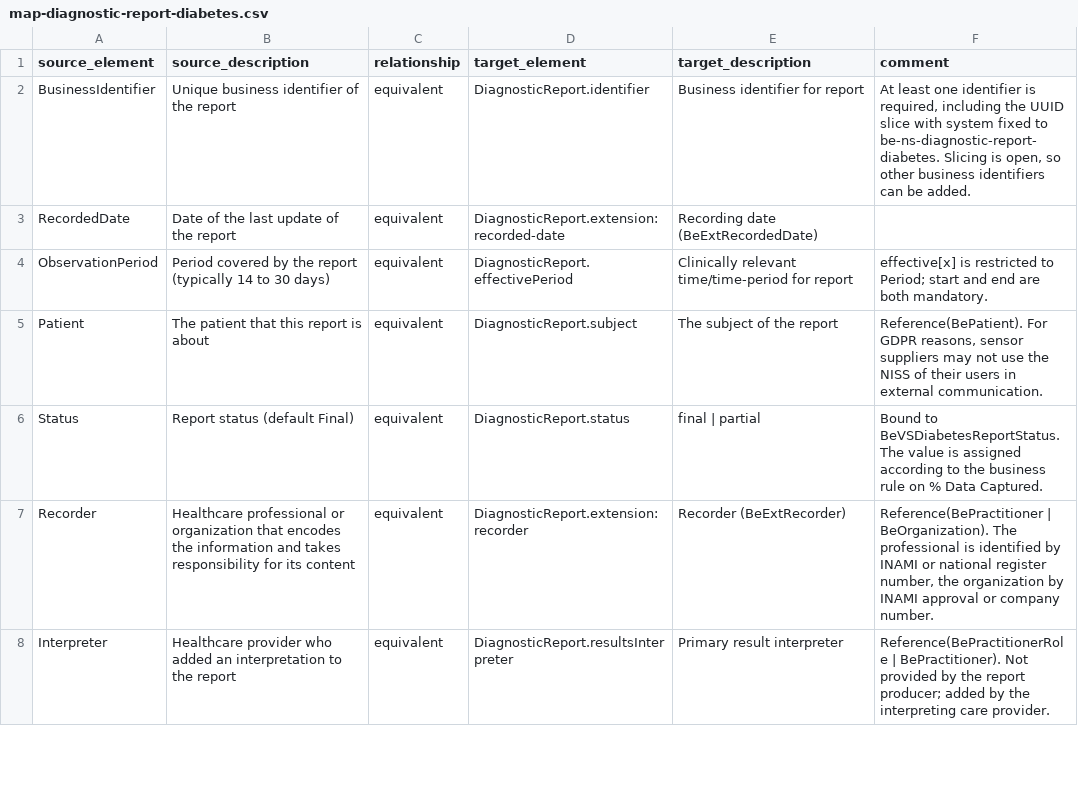
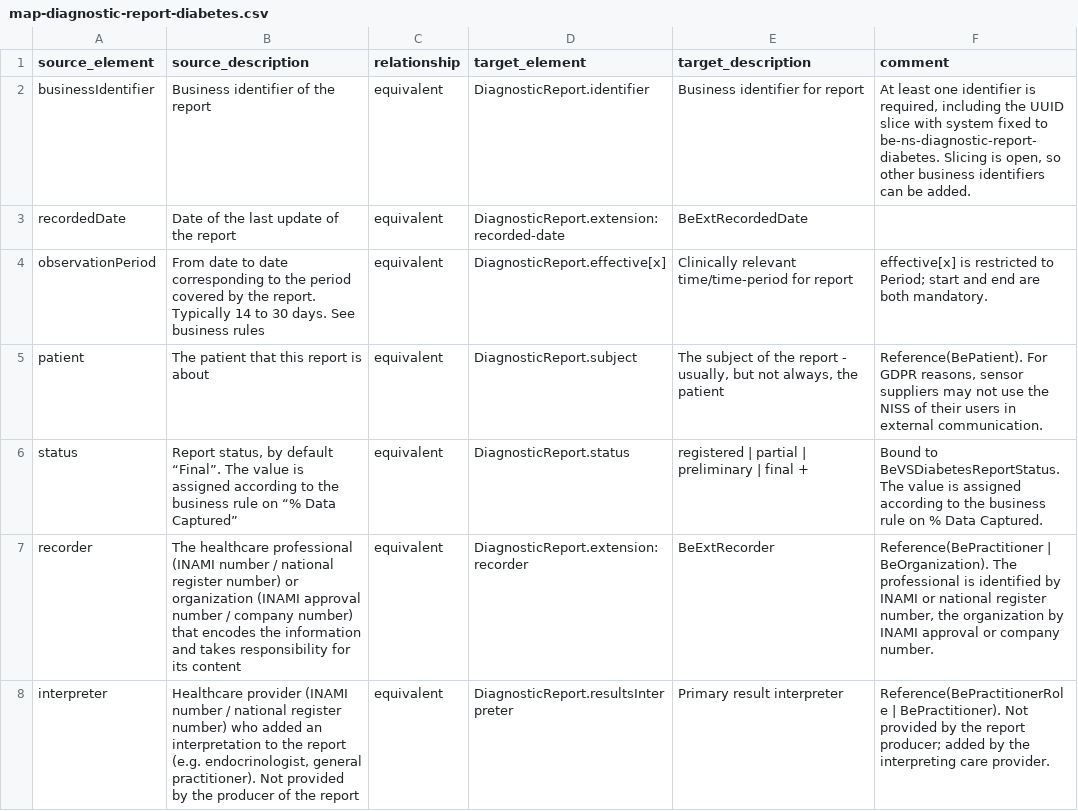
Before and after one commit to hl7-be/glucose-monitoring, a CSV file: input/maps-source/map-diagnostic-report-diabetes.csv, drawn as a sheet; only a part is shown; the diff covers the shown part only.

Commit message:
Make the model-to-profile ConceptMaps valid
Source codes are now model element ids and target codes profile element
ids, with the element shorts as displays. Drop source/target canonicals,
which R4 restricts to ValueSets; group.source and group.target remain.
The page template shows source codes without the model name.

```diff
--- a/input/maps-source/map-diagnostic-report-diabetes.csv
+++ b/input/maps-source/map-diagnostic-report-diabetes.csv
@@ -1,8 +1,8 @@
 source_element,source_description,relationship,target_element,target_description,comment
-BusinessIdentifier,Unique business identifier of the report,equivalent,DiagnosticReport.identifier,Business identifier for report,"At least one identifier is required, including the UUID slice with system fixed to be-ns-diagnostic-report-diabetes. Slicing is open, so other business identifiers can be added."
-RecordedDate,Date of the last update of the report,equivalent,DiagnosticReport.extension:recorded-date,Recording date (BeExtRecordedDate),
-ObservationPeriod,Period covered by the report (typically 14 to 30 days),equivalent,DiagnosticReport.effectivePeriod,Clinically relevant time/time-period for report,effective[x] is restricted to Period; start and end are both mandatory.
-Patient,The patient that this report is about,equivalent,DiagnosticReport.subject,The subject of the report,"Reference(BePatient). For GDPR reasons, sensor suppliers may not use the NISS of their users in external communication."
-Status,Report status (default Final),equivalent,DiagnosticReport.status,final | partial,Bound to BeVSDiabetesReportStatus. The value is assigned according to the business rule on % Data Captured.
-Recorder,Healthcare professional or organization that encodes the information and takes responsibility for its content,equivalent,DiagnosticReport.extension:recorder,Recorder (BeExtRecorder),"Reference(BePractitioner | BeOrganization). The professional is identified by INAMI or national register number, the organization by INAMI approval or company number."
-Interpreter,Healthcare provider who added an interpretation to the report,equivalent,DiagnosticReport.resultsInterpreter,Primary result interpreter,Reference(BePractitionerRole | BePractitioner). Not provided by the report producer; added by the interpreting care provider.
+businessIdentifier,Business identifier of the report,equivalent,DiagnosticReport.identifier,Business identifier for report,"At least one identifier is required, including the UUID slice with system fixed to be-ns-diagnostic-report-diabetes. Slicing is open, so other business identifiers can be added."
+recordedDate,Date of the last update of the report,equivalent,DiagnosticReport.extension:recorded-date,BeExtRecordedDate,
+observationPeriod,From date to date corresponding to the period covered by the report. Typically 14 to 30 days. See business rules,equivalent,DiagnosticReport.effective[x],Clinically relevant time/time-period for report,effective[x] is restricted to Period; start and end are both mandatory.
+patient,The patient that this report is about,equivalent,DiagnosticReport.subject,"The subject of the report - usually, but not always, the patient","Reference(BePatient). For GDPR reasons, sensor suppliers may not use the NISS of their users in external communication."
+status,"Report status, by default “Final”. The value is assigned according to the business rule on “% Data Captured”",equivalent,DiagnosticReport.status,registered | partial | preliminary | final +,Bound to BeVSDiabetesReportStatus. The value is assigned according to the business rule on % Data Captured.
+recorder,The healthcare professional (INAMI number / national register number) or organization (INAMI approval number / company number) that encodes the information and takes responsibility for its content,equivalent,DiagnosticReport.extension:recorder,BeExtRecorder,"Reference(BePractitioner | BeOrganization). The professional is identified by INAMI or national register number, the organization by INAMI approval or company number."
+interpreter,"Healthcare provider (INAMI number / national register number) who added an interpretation to the report (e.g. endocrinologist, general practitioner). Not provided by the producer of the report",equivalent,DiagnosticReport.resultsInterpreter,Primary result interpreter,Reference(BePractitionerRole | BePractitioner). Not provided by the report producer; added by the interpreting care provider.
```
Also changed, not shown: 16 edited cells elsewhere in this file, input/maps-source/map-observation-diabetes.csv, 4 other files.
